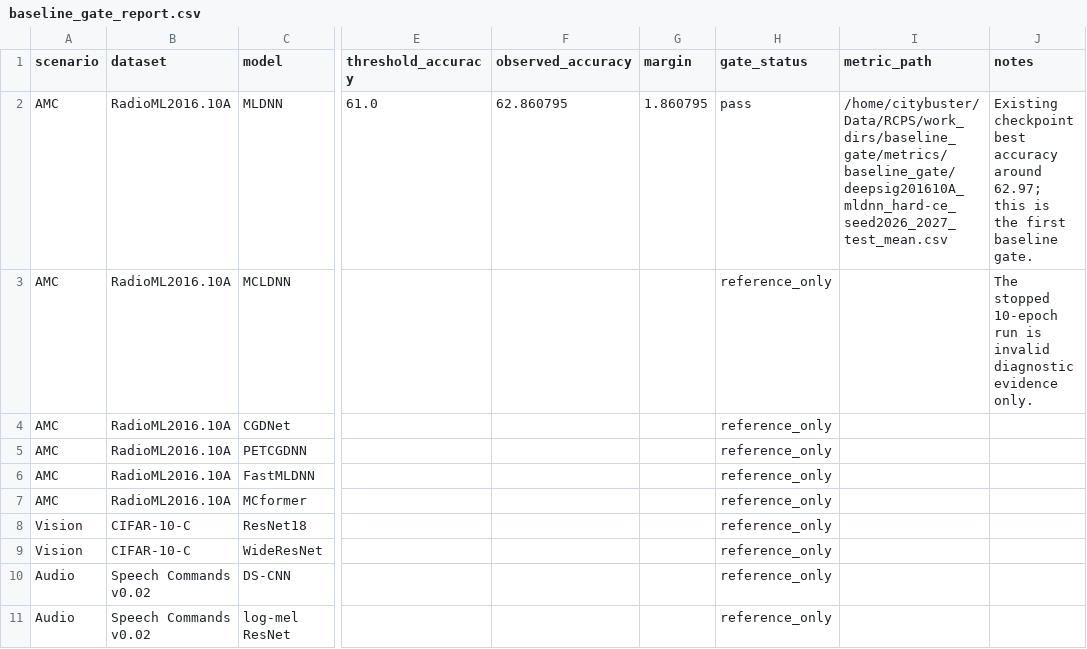
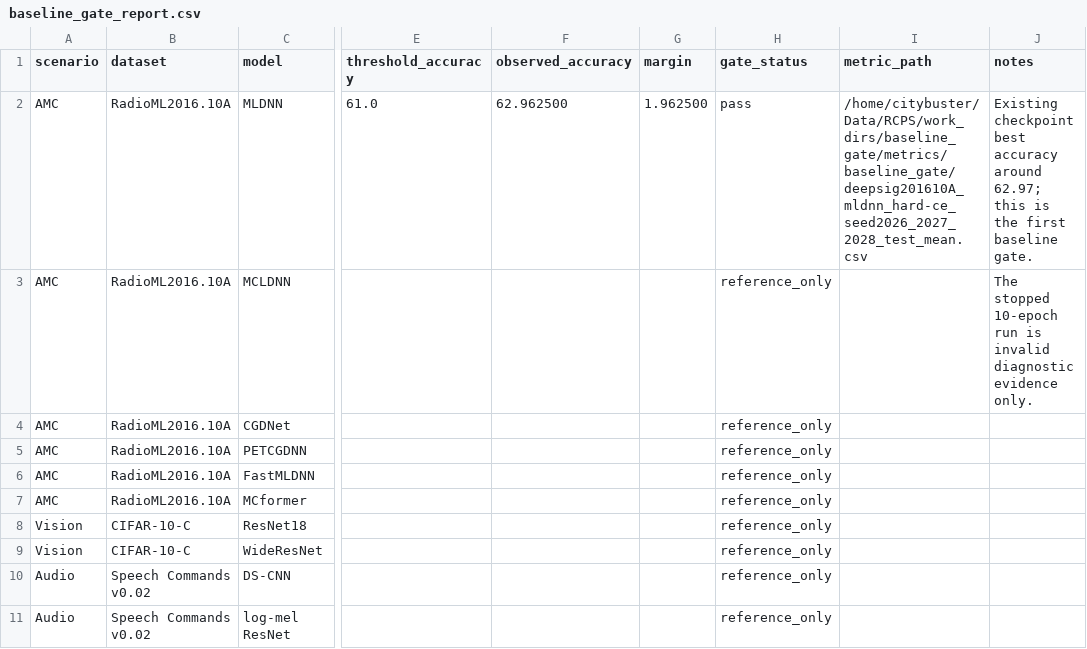
Before and after one commit to Singingkettle/ChangShuoRadioRecognition, a CSV file: docs/rcps/baseline_gate_report.csv, drawn as a sheet; only a part is shown, gaps mark what is left out; the diff names each change by its address in the sheet, - before the commit and + after, or states it on an @@ line.

```diff
--- a/docs/rcps/baseline_gate_report.csv
+++ b/docs/rcps/baseline_gate_report.csv
-F2 (observed_accuracy): 62.860795
+F2 (observed_accuracy): 62.962500
-G2 (margin): 1.860795
+G2 (margin): 1.962500
-I2 (metric_path): /home/citybuster/Data/RCPS/work_dirs/baseline_gate/metrics/baseline_gate/deepsig201610A_mldnn_hard-ce_seed2026_2027_test_mean.csv
+I2 (metric_path): /home/citybuster/Data/RCPS/work_dirs/baseline_gate/metrics/baseline_gate/deepsig201610A_mldnn_hard-ce_seed2026_2027_2028_test_mean.csv
```
Also changed, not shown: docs/rcps/run_manifest.csv, 1 other file.
